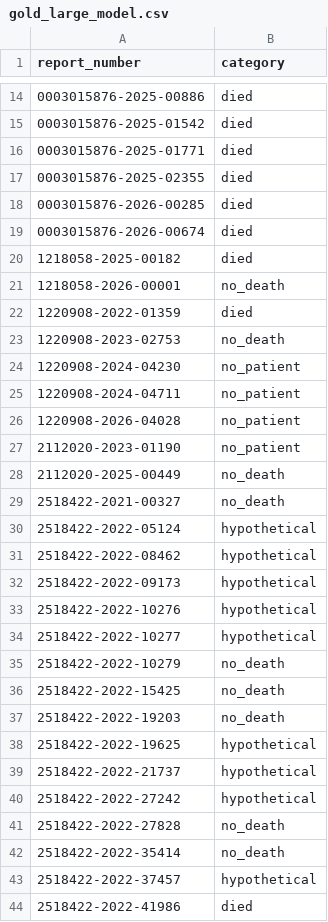
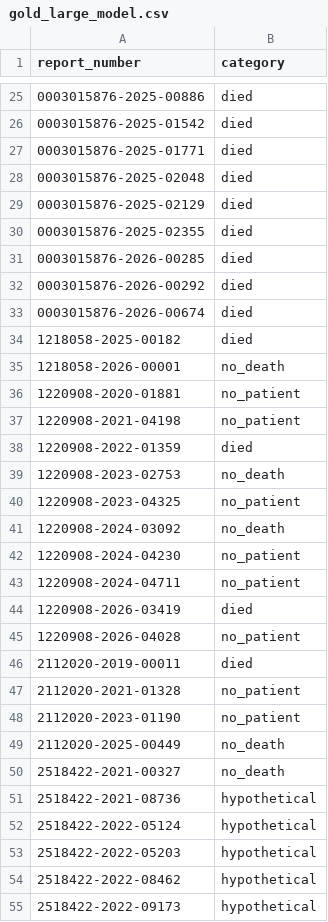
Before and after one commit to HackathonPrinceton/rapsheet, a CSV file: eval/gold_large_model.csv, drawn as a sheet; only a part is shown, gaps mark what is left out; the shorter side is filled out with more unchanged rows; the diff covers the shown part only.

Commit message:
Final hand-checked results with both checkers
Two checkers agreed on 27 of 30 shared reports (kappa 0.78). On 181 hand-checked reports the
classifier is right 27 of 29 times it flags a death (precision 0.93, recall 0.44); keyword search
0.44 / 0.95; FDA outcome field 0.50 / 0.32; large model 0.93 / 0.90. Calibration regenerated, and the
page counts each disagreement once.

```diff
--- a/eval/gold_large_model.csv
+++ b/eval/gold_large_model.csv
@@ -16,4 +27,7 @@ report_number,category
 0003015876-2025-01771,died
+0003015876-2025-02048,died
+0003015876-2025-02129,died
 0003015876-2025-02355,died
 0003015876-2026-00285,died
+0003015876-2026-00292,died
 0003015876-2026-00674,died
@@ -21,7 +35,14 @@ report_number,category
 1218058-2026-00001,no_death
+1220908-2020-01881,no_patient
+1220908-2021-04198,no_patient
 1220908-2022-01359,died
 1220908-2023-02753,no_death
+1220908-2023-04325,no_patient
+1220908-2024-03092,no_death
 1220908-2024-04230,no_patient
 1220908-2024-04711,no_patient
+1220908-2026-03419,died
 1220908-2026-04028,no_patient
+2112020-2019-00011,died
+2112020-2021-01328,no_patient
 2112020-2023-01190,no_patient
@@ -29,3 +50,5 @@ report_number,category
 2518422-2021-00327,no_death
+2518422-2021-08736,hypothetical
 2518422-2022-05124,hypothetical
+2518422-2022-05203,hypothetical
 2518422-2022-08462,hypothetical
```
Also changed, not shown: 71 added rows elsewhere in this file, 4 other files.
